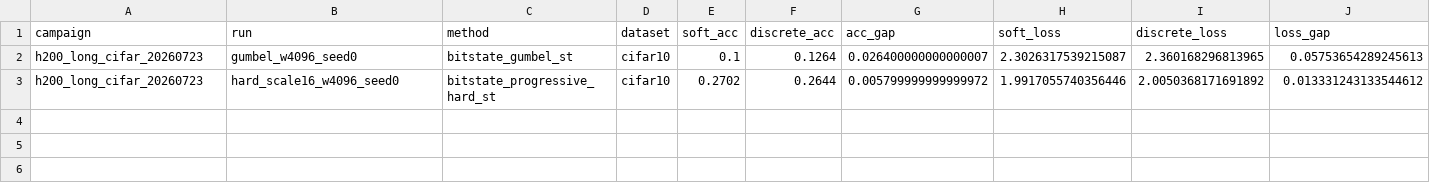
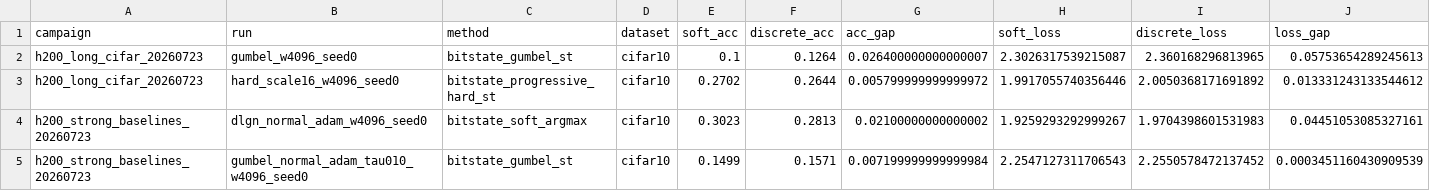
Before and after one commit to chaochao825/learnable_logic, a CSV file: docs/repro/bitstate_h200_long_cifar_20260723/long_results.csv, drawn as a sheet; only a part is shown; rows hold the shown columns only; the diff names each change by its address in the sheet, - before the commit and + after, or states it on an @@ line.

Commit message:
Add strong full-CIFAR LGN baselines

```diff
--- a/docs/repro/bitstate_h200_long_cifar_20260723/long_results.csv
+++ b/docs/repro/bitstate_h200_long_cifar_20260723/long_results.csv
+row 4: h200_strong_baselines_20260723 | dlgn_normal_adam_w4096_seed0 | bitstate_soft_argmax | cifar10 | 0.3023 | 0.2813 | 0.02100000000000002 | 1.9259293292999267 | 1.9704398601531983 | 0.04451053085327161
+row 5: h200_strong_baselines_20260723 | gumbel_normal_adam_tau010_w4096_seed0 | bitstate_gumbel_st | cifar10 | 0.1499 | 0.1571 | 0.007199999999999984 | 2.2547127311706543 | 2.2550578472137452 | 0.0003451160430909539
```
Also changed, not shown: 9 other files.
